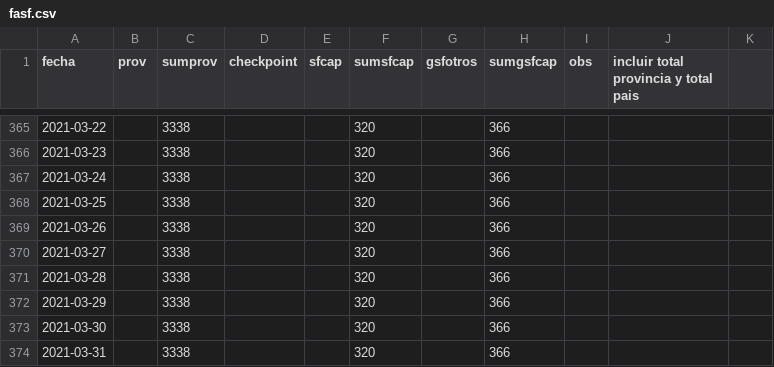
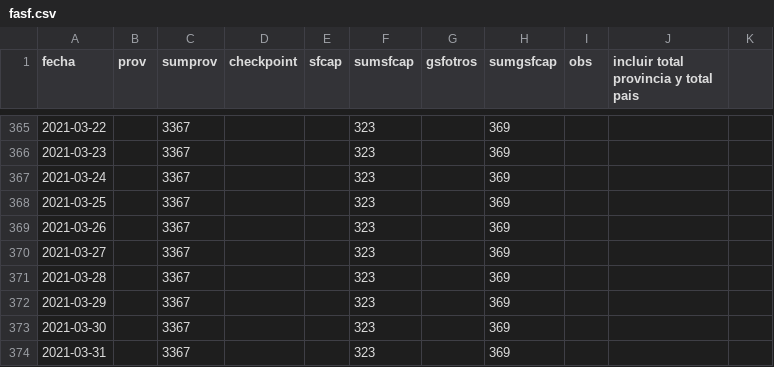
Before and after one commit to dmilone/datasets, a CSV file: covid19/fasf.csv, drawn as a sheet; only a part is shown, gaps mark what is left out; the diff covers the shown part only.

```diff
--- a/covid19/fasf.csv
+++ b/covid19/fasf.csv
@@ -365,10 +365,10 @@ fecha,prov,sumprov,checkpoint,sfcap,sumsfcap,gsfotros,sumgsfcap,obs,incluir tota
-2021-03-22,,3338,,,320,,366,,,
-2021-03-23,,3338,,,320,,366,,,
-2021-03-24,,3338,,,320,,366,,,
-2021-03-25,,3338,,,320,,366,,,
-2021-03-26,,3338,,,320,,366,,,
-2021-03-27,,3338,,,320,,366,,,
-2021-03-28,,3338,,,320,,366,,,
-2021-03-29,,3338,,,320,,366,,,
-2021-03-30,,3338,,,320,,366,,,
-2021-03-31,,3338,,,320,,366,,,
+2021-03-22,,3367,,,323,,369,,,
+2021-03-23,,3367,,,323,,369,,,
+2021-03-24,,3367,,,323,,369,,,
+2021-03-25,,3367,,,323,,369,,,
+2021-03-26,,3367,,,323,,369,,,
+2021-03-27,,3367,,,323,,369,,,
+2021-03-28,,3367,,,323,,369,,,
+2021-03-29,,3367,,,323,,369,,,
+2021-03-30,,3367,,,323,,369,,,
+2021-03-31,,3367,,,323,,369,,,
```
Also changed, not shown: 164 edited cells elsewhere in this file, 1 other file.
